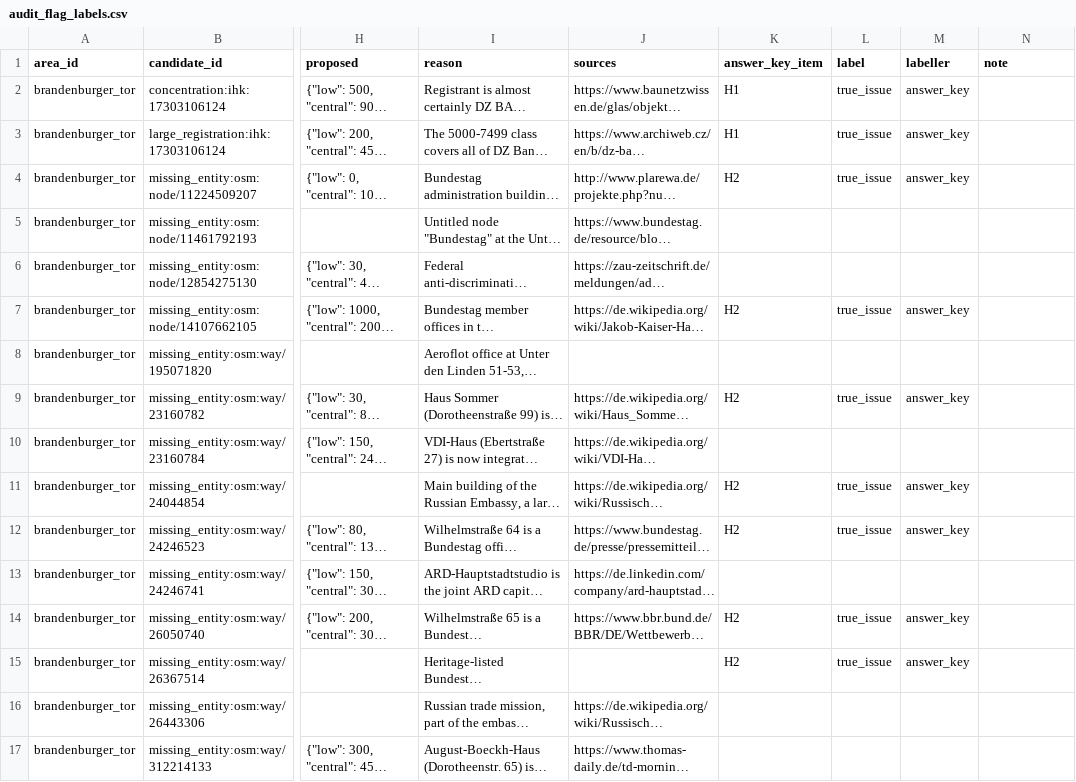
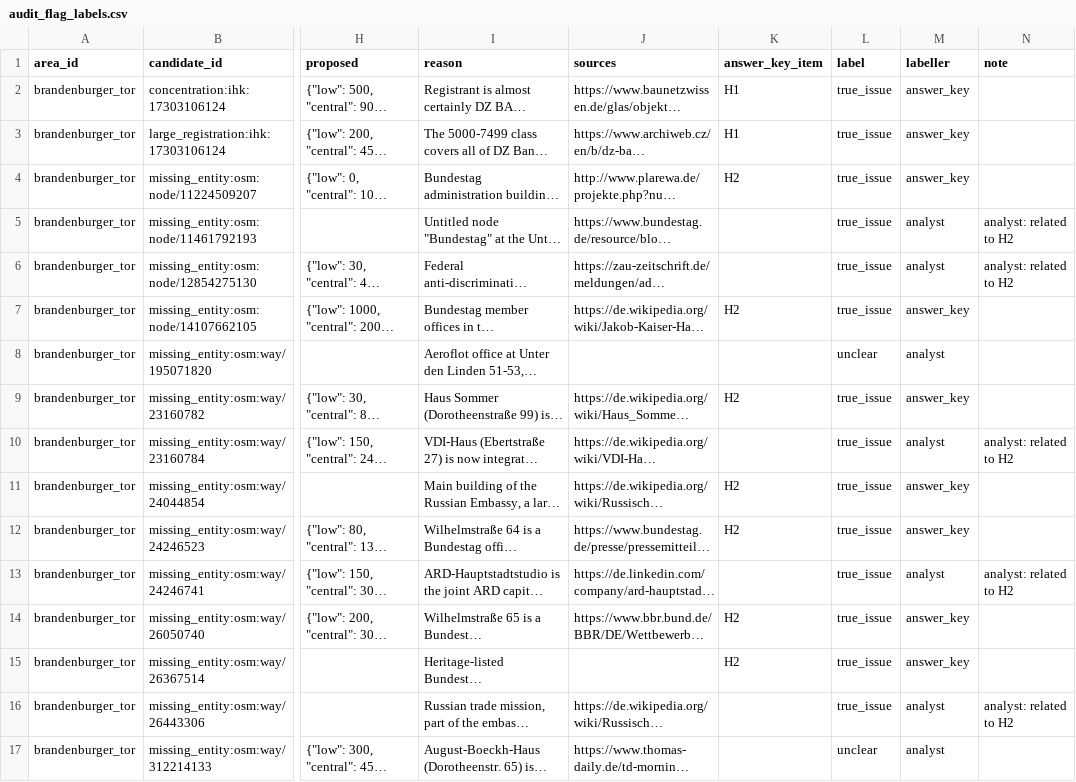
Before and after one commit to JuliaZirui/7-eleven-site-selection, a CSV file: comparison/audit_flag_labels.csv, drawn as a sheet; only a part is shown, gaps mark what is left out; long unchanged cells end in …; the diff covers the shown part only; the diff names each change by its address in the sheet, - before the commit and + after, or states it on an @@ line.

```diff
--- a/comparison/audit_flag_labels.csv
+++ b/comparison/audit_flag_labels.csv
-L5:L6 (label): (empty)
+L5:L6 (label): true_issue
-M5:M6 (labeller): (empty)
+M5:M6 (labeller): analyst
-N5:N6 (note): (empty)
+N5:N6 (note): analyst: related to H2
-L8 (label): (empty)
+L8 (label): unclear
-M8 (labeller): (empty)
+M8 (labeller): analyst
-L10 (label): (empty)
+L10 (label): true_issue
-M10 (labeller): (empty)
+M10 (labeller): analyst
-N10 (note): (empty)
+N10 (note): analyst: related to H2
-L13 (label): (empty)
+L13 (label): true_issue
-M13 (labeller): (empty)
+M13 (labeller): analyst
-N13 (note): (empty)
+N13 (note): analyst: related to H2
-L16 (label): (empty)
+L16 (label): true_issue
-M16:M17 (labeller): (empty)
+M16:M17 (labeller): analyst
-N16 (note): (empty)
+N16 (note): analyst: related to H2
-L17 (label): (empty)
+L17 (label): unclear
```
Also changed, not shown: 28 edited cells elsewhere in this file, 2 other files.
